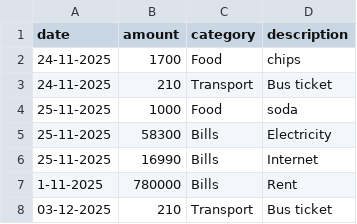
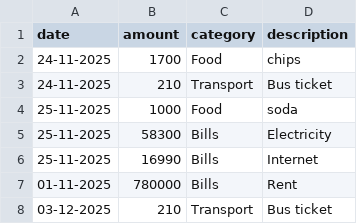
Before and after one commit to feloket/CS50P-Final-Project, a CSV file: expenses.csv, drawn as a sheet.

Commit message:
fixed csv

```diff
--- a/expenses.csv
+++ b/expenses.csv
@@ -6,3 +6,3 @@ date,amount,category,description
 25-11-2025,16990,Bills,Internet
-1-11-2025,780000,Bills,Rent
+01-11-2025,780000,Bills,Rent
 03-12-2025,210,Transport,Bus ticket
```
